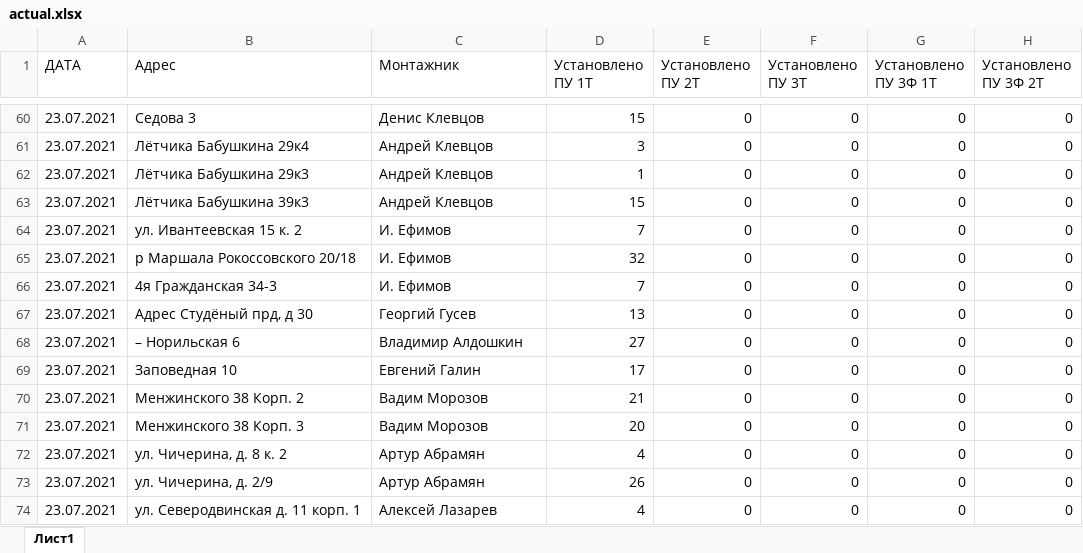
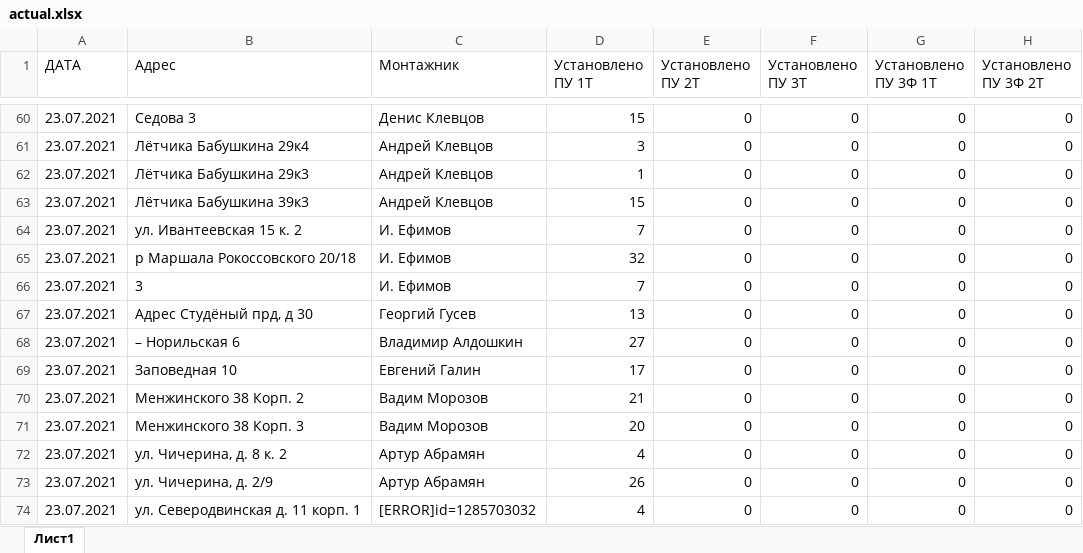
Before and after one commit to ivanevgen/service-telegram-listiner, an Excel workbook: actual.xlsx, sheet Лист1, drawn as a sheet; only a part is shown, gaps mark what is left out; values as stored, in another font and other column widths than the file's, no borders; charts and pictures not drawn; the diff names each change by its address in the sheet, - before the commit and + after, or states it on an @@ line.

Commit message:
commit 1

```diff
--- a/actual.xlsx (sheet Лист1)
+++ b/actual.xlsx (sheet Лист1)
-B66 (Адрес): 4я Гражданская 34-3
+B66 (Адрес): 3
-C74 (Монтажник): Алексей Лазарев
+C74 (Монтажник): [ERROR]id=1285703032
```
Also changed, not shown: charts or pictures.
